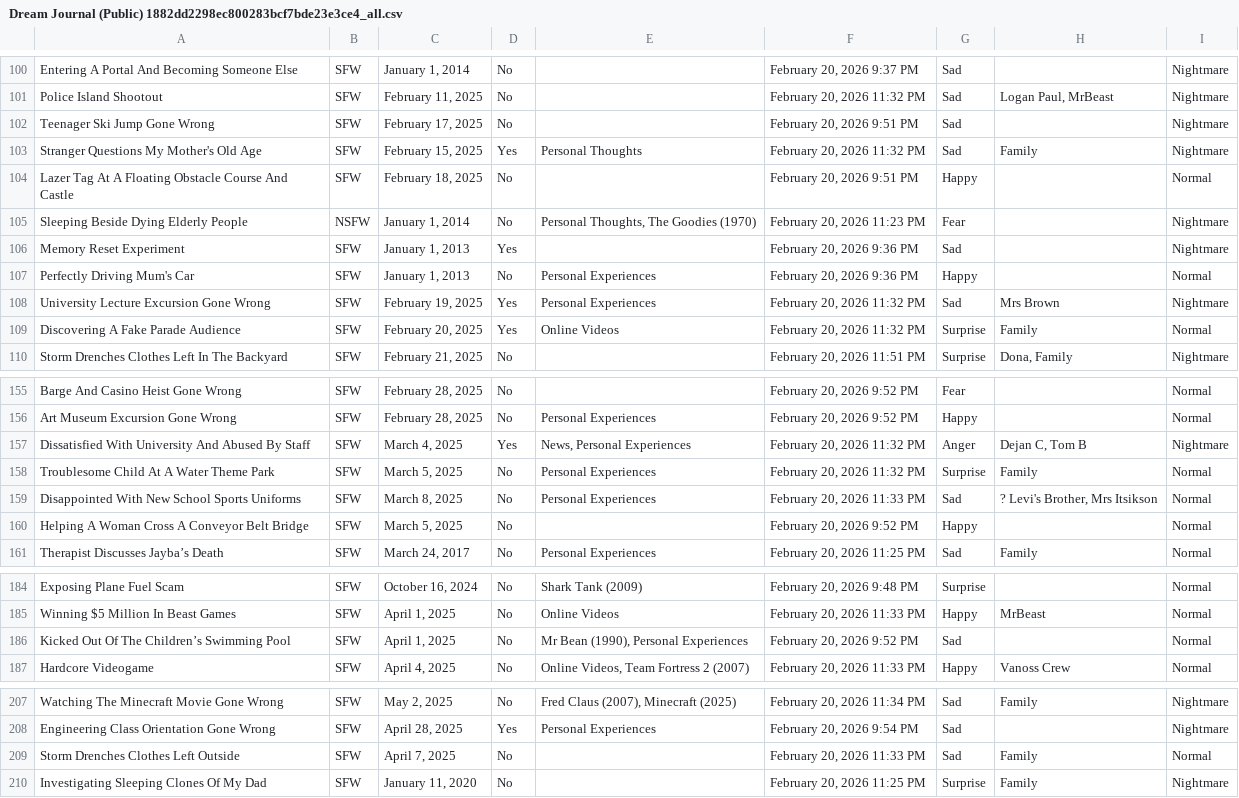
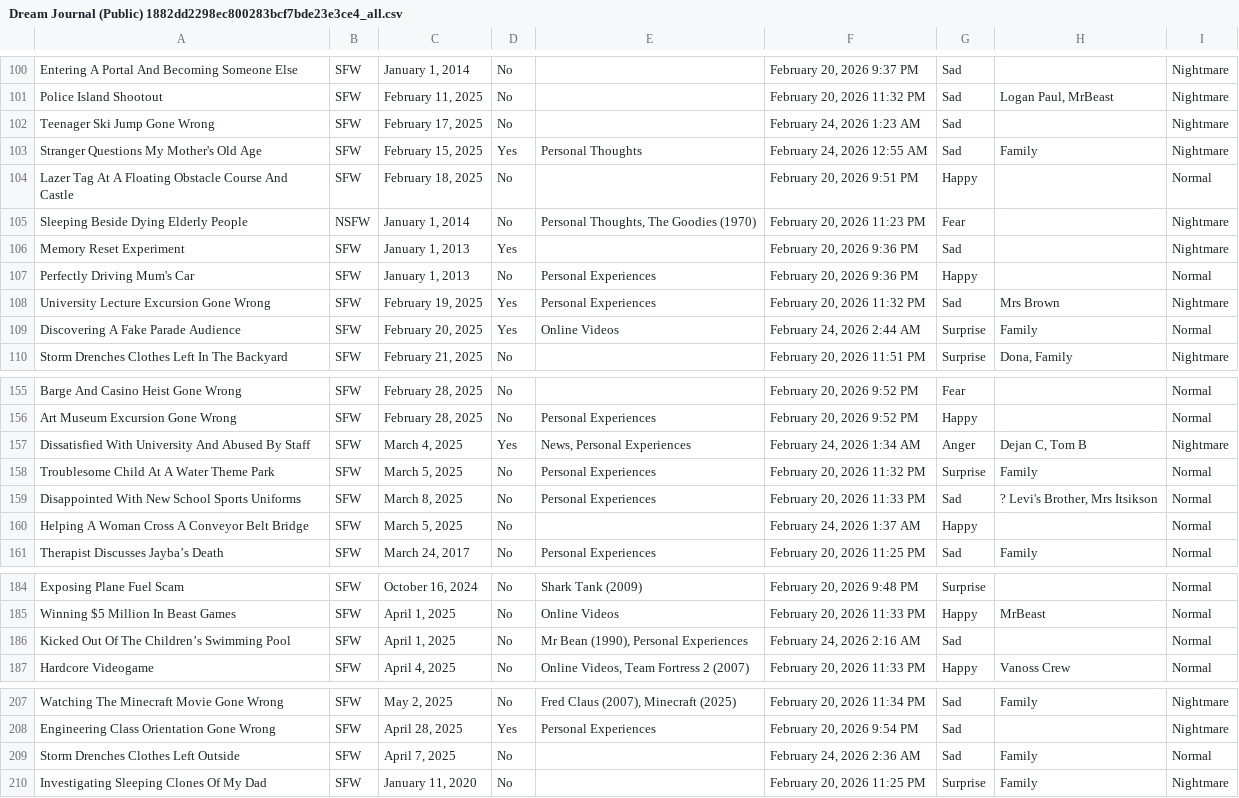
Before and after one commit to S-JZR/Dream-Journal, a CSV file: Dream Journal (Public) 1882dd2298ec800283bcf7bde23e3ce4_all.csv, drawn as a sheet; only a part is shown, gaps mark what is left out.

```diff
--- a/Dream Journal (Public) 1882dd2298ec800283bcf7bde23e3ce4_all.csv
+++ b/Dream Journal (Public) 1882dd2298ec800283bcf7bde23e3ce4_all.csv
@@ -101,4 +101,4 @@ Entering A Portal And Becoming Someone Else,SFW,"January 1, 2014",No,,"February
 Police Island Shootout,SFW,"February 11, 2025",No,,"February 20, 2026 11:32 PM",Sad,"Logan Paul, MrBeast",Nightmare
-Teenager Ski Jump Gone Wrong,SFW,"February 17, 2025",No,,"February 20, 2026 9:51 PM",Sad,,Nightmare
-Stranger Questions My Mother's Old Age,SFW,"February 15, 2025",Yes,Personal Thoughts,"February 20, 2026 11:32 PM",Sad,Family,Nightmare
+Teenager Ski Jump Gone Wrong,SFW,"February 17, 2025",No,,"February 24, 2026 1:23 AM",Sad,,Nightmare
+Stranger Questions My Mother's Old Age,SFW,"February 15, 2025",Yes,Personal Thoughts,"February 24, 2026 12:55 AM",Sad,Family,Nightmare
 Lazer Tag At A Floating Obstacle Course And Castle,SFW,"February 18, 2025",No,,"February 20, 2026 9:51 PM",Happy,,Normal
@@ -108,3 +108,3 @@ Perfectly Driving Mum's Car,SFW,"January 1, 2013",No,Personal Experiences,"Febru
 University Lecture Excursion Gone Wrong,SFW,"February 19, 2025",Yes,Personal Experiences,"February 20, 2026 11:32 PM",Sad,Mrs Brown,Nightmare
-Discovering A Fake Parade Audience,SFW,"February 20, 2025",Yes,Online Videos,"February 20, 2026 11:32 PM",Surprise,Family,Normal
+Discovering A Fake Parade Audience,SFW,"February 20, 2025",Yes,Online Videos,"February 24, 2026 2:44 AM",Surprise,Family,Normal
 Storm Drenches Clothes Left In The Backyard,SFW,"February 21, 2025",No,,"February 20, 2026 11:51 PM",Surprise,"Dona, Family",Nightmare
@@ -156,6 +156,6 @@ Barge And Casino Heist Gone Wrong,SFW,"February 28, 2025",No,,"February 20, 2026
 Art Museum Excursion Gone Wrong,SFW,"February 28, 2025",No,Personal Experiences,"February 20, 2026 9:52 PM",Happy,,Normal
-Dissatisfied With University And Abused By Staff,SFW,"March 4, 2025",Yes,"News, Personal Experiences","February 20, 2026 11:32 PM",Anger,"Dejan C, Tom B",Nightmare
+Dissatisfied With University And Abused By Staff,SFW,"March 4, 2025",Yes,"News, Personal Experiences","February 24, 2026 1:34 AM",Anger,"Dejan C, Tom B",Nightmare
 Troublesome Child At A Water Theme Park,SFW,"March 5, 2025",No,Personal Experiences,"February 20, 2026 11:32 PM",Surprise,Family,Normal
 Disappointed With New School Sports Uniforms,SFW,"March 8, 2025",No,Personal Experiences,"February 20, 2026 11:33 PM",Sad,"? Levi's Brother, Mrs Itsikson",Normal
-Helping A Woman Cross A Conveyor Belt Bridge,SFW,"March 5, 2025",No,,"February 20, 2026 9:52 PM",Happy,,Normal
+Helping A Woman Cross A Conveyor Belt Bridge,SFW,"March 5, 2025",No,,"February 24, 2026 1:37 AM",Happy,,Normal
 Therapist Discusses Jayba’s Death,SFW,"March 24, 2017",No,Personal Experiences,"February 20, 2026 11:25 PM",Sad,Family,Normal
@@ -185,3 +185,3 @@ Exposing Plane Fuel Scam,SFW,"October 16, 2024",No,Shark Tank (2009),"February 2
 Winning $5 Million In Beast Games,SFW,"April 1, 2025",No,Online Videos,"February 20, 2026 11:33 PM",Happy,MrBeast,Normal
-Kicked Out Of The Children’s Swimming Pool,SFW,"April 1, 2025",No,"Mr Bean (1990), Personal Experiences","February 20, 2026 9:52 PM",Sad,,Normal
+Kicked Out Of The Children’s Swimming Pool,SFW,"April 1, 2025",No,"Mr Bean (1990), Personal Experiences","February 24, 2026 2:16 AM",Sad,,Normal
 Hardcore Videogame,SFW,"April 4, 2025",No,"Online Videos, Team Fortress 2 (2007)","February 20, 2026 11:33 PM",Happy,Vanoss Crew,Normal
@@ -208,3 +208,3 @@ Watching The Minecraft Movie Gone Wrong,SFW,"May 2, 2025",No,"Fred Claus (2007),
 Engineering Class Orientation Gone Wrong,SFW,"April 28, 2025",Yes,Personal Experiences,"February 20, 2026 9:54 PM",Sad,,Nightmare
-Storm Drenches Clothes Left Outside,SFW,"April 7, 2025",No,,"February 20, 2026 11:33 PM",Sad,Family,Normal
+Storm Drenches Clothes Left Outside,SFW,"April 7, 2025",No,,"February 24, 2026 2:36 AM",Sad,Family,Normal
 Investigating Sleeping Clones Of My Dad,SFW,"January 11, 2020",No,,"February 20, 2026 11:25 PM",Surprise,Family,Nightmare
```
Also changed, not shown: 7 other files.
